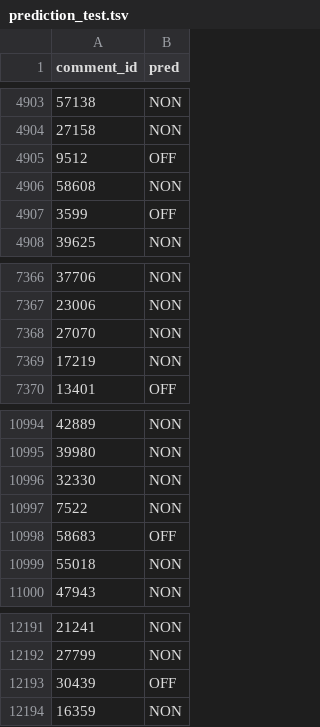
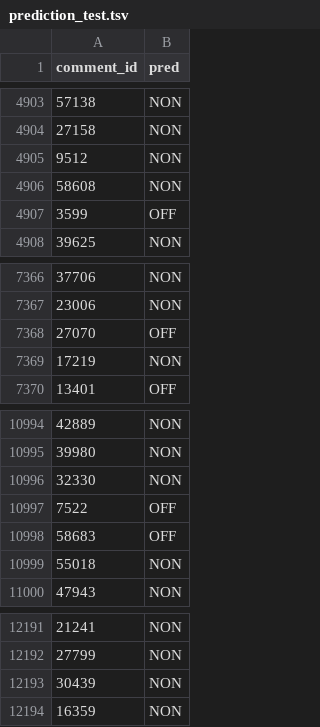
Before and after one commit to apo00015/Deteccion-Lenguaje-Ofensivo-con-Python, a TSV file: Material/prediction_test.tsv, drawn as a sheet; only a part is shown, gaps mark what is left out.

```diff
--- a/Material/prediction_test.tsv
+++ b/Material/prediction_test.tsv
@@ -4904,3 +4904,3 @@ comment_id	pred
 27158	NON
-9512	OFF
+9512	NON
 58608	NON
@@ -7367,3 +7367,3 @@ comment_id	pred
 23006	NON
-27070	NON
+27070	OFF
 17219	NON
@@ -10996,3 +10996,3 @@ comment_id	pred
 32330	NON
-7522	NON
+7522	OFF
 58683	OFF
@@ -12192,3 +12192,3 @@ comment_id	pred
 27799	NON
-30439	OFF
+30439	NON
 16359	NON
```
Also changed, not shown: 6 other files.
